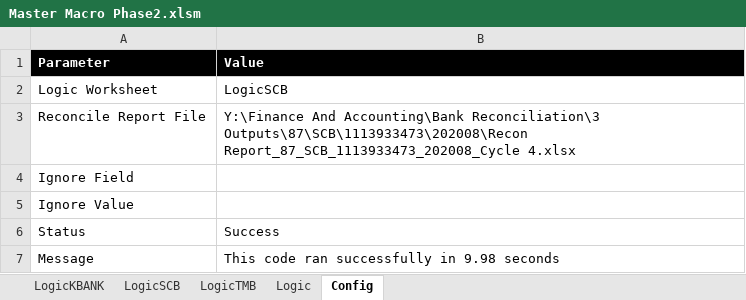
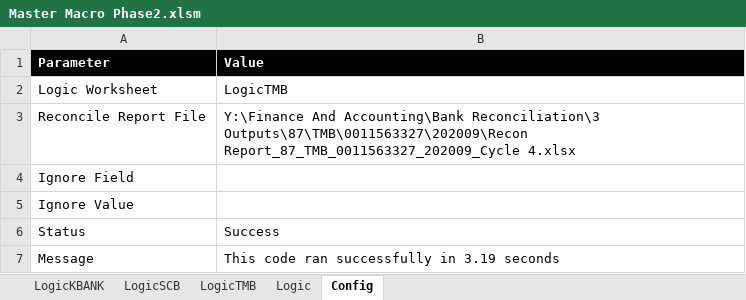
Before and after one commit to Lucyjung/Macro_VBA, an Excel workbook: BankRec2/Master Macro Phase2.xlsm, sheet Config, drawn as a sheet; values as stored, in another font and other column widths than the file's, no borders; the diff names each change by its address in the sheet, - before the commit and + after, or states it on an @@ line.

Commit message:
update logic TMB

```diff
--- a/BankRec2/Master Macro Phase2.xlsm (sheet Config)
+++ b/BankRec2/Master Macro Phase2.xlsm (sheet Config)
-B2 (Value): LogicSCB
+B2 (Value): LogicTMB
-B3 (Value): …Accounting\Bank Reconciliation\3 Outputs\87\SCB\1113933473\202008\Recon Report_87_SCB_1113933473_202008_Cycle 4.xlsx
+B3 (Value): …Accounting\Bank Reconciliation\3 Outputs\87\TMB\0011563327\202009\Recon Report_87_TMB_0011563327_202009_Cycle 4.xlsx
-B7 (Value): This code ran successfully in 9.98 seconds
+B7 (Value): This code ran successfully in 3.19 seconds
```
Also changed, not shown: sheet LogicTMB.
